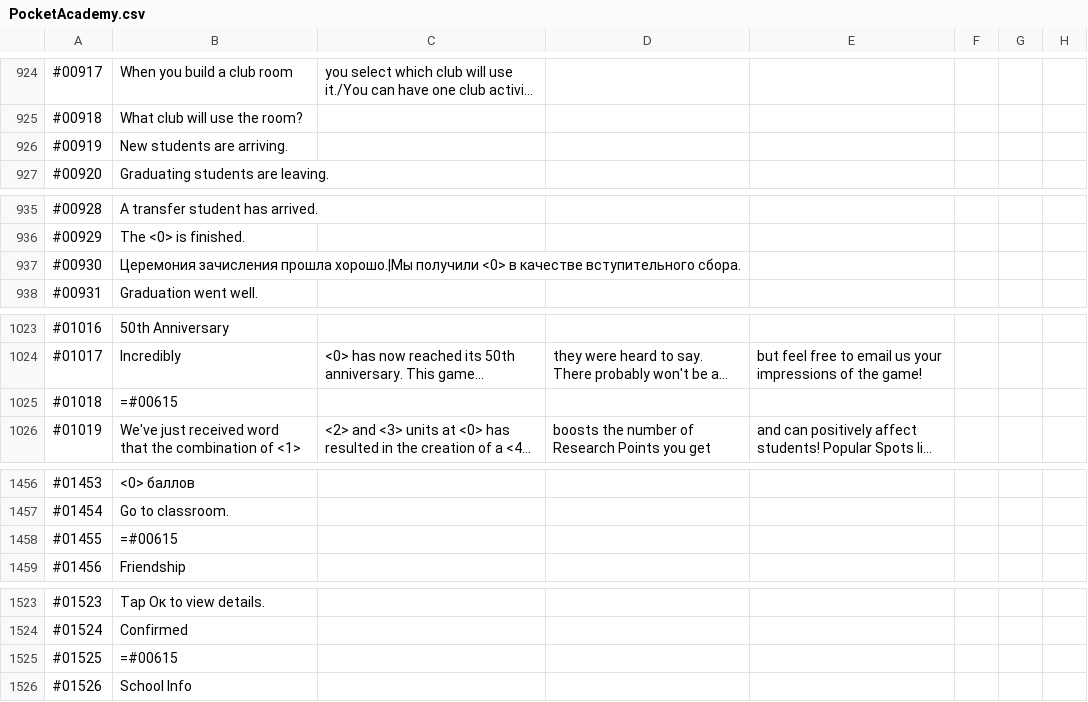
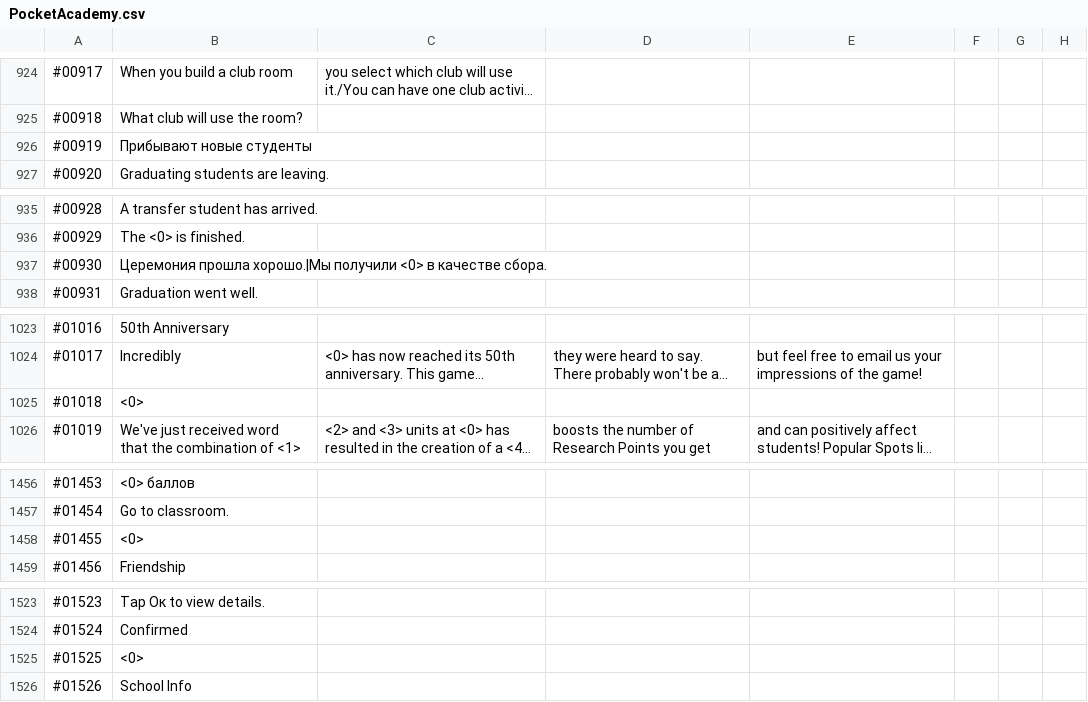
Before and after one commit to ITDarkUFO/Graphic, a CSV file: PocketAcademy.csv, drawn as a sheet; only a part is shown, gaps mark what is left out; long unchanged cells end in …; the diff covers the shown part only; the diff names each change by its address in the sheet, - before the commit and + after, or states it on an @@ line.

```diff
--- a/PocketAcademy.csv
+++ b/PocketAcademy.csv
-B926: New students are arriving.
+B926: Прибывают новые студенты
-B937: Церемония зачисления прошла хорошо.|Мы получили <0> в качестве вступительного сбора.
+B937: Церемония прошла хорошо.|Мы получили <0> в качестве сбора.
-B1025: =#00615
+B1025: <0>
-B1458: =#00615
+B1458: <0>
-B1525: =#00615
+B1525: <0>
```
Also changed, not shown: 12 edited cells elsewhere in this file.
